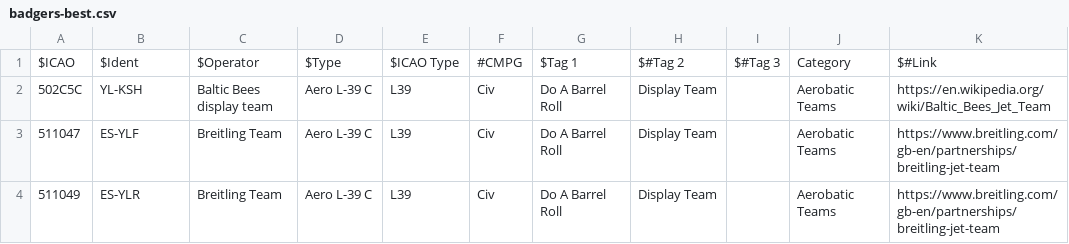
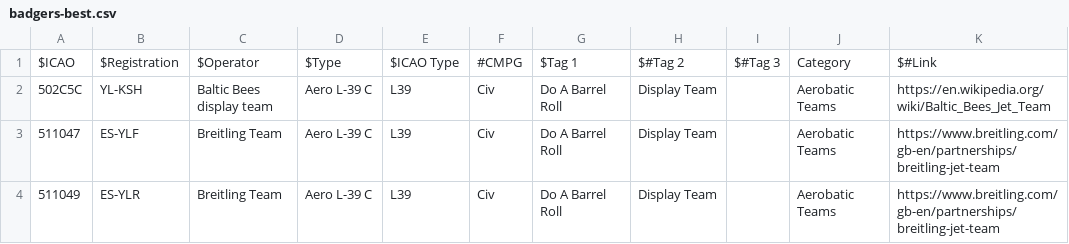
Before and after one commit to sdr-enthusiasts/plane-alert-db, a CSV file: badgers-best.csv, drawn as a sheet; only a part is shown.

Commit message:
Update badgers-best.csv

```diff
--- a/badgers-best.csv
+++ b/badgers-best.csv
@@ -1,2 +1,2 @@
-$ICAO,$Ident,$Operator,$Type,$ICAO Type,#CMPG,$Tag 1,$#Tag 2,$#Tag 3,Category,$#Link
+$ICAO,$Registration,$Operator,$Type,$ICAO Type,#CMPG,$Tag 1,$#Tag 2,$#Tag 3,Category,$#Link
 502C5C,YL-KSH,Baltic Bees display team,Aero L-39 C,L39,Civ,Do A Barrel Roll,Display Team,,Aerobatic Teams,https://en.wikipedia.org/wiki/Baltic_Bees_Jet_Team
```
